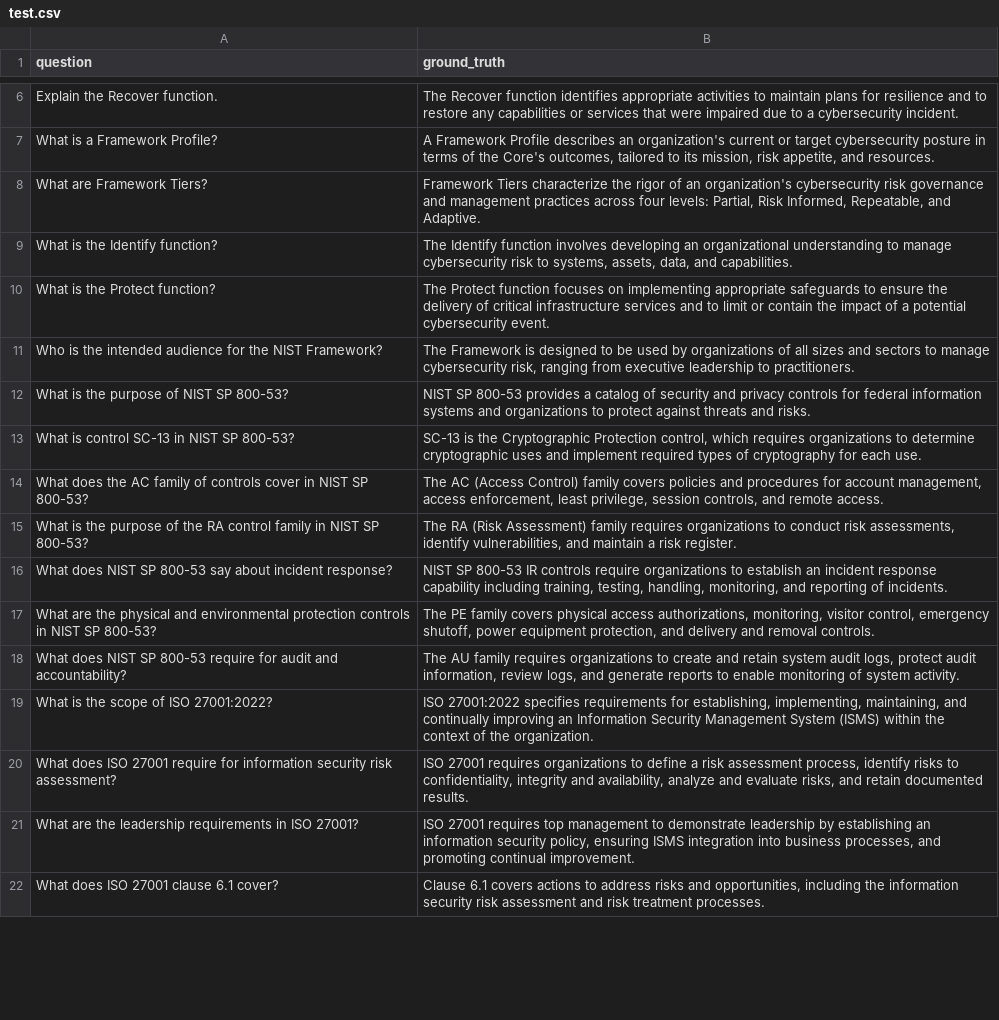
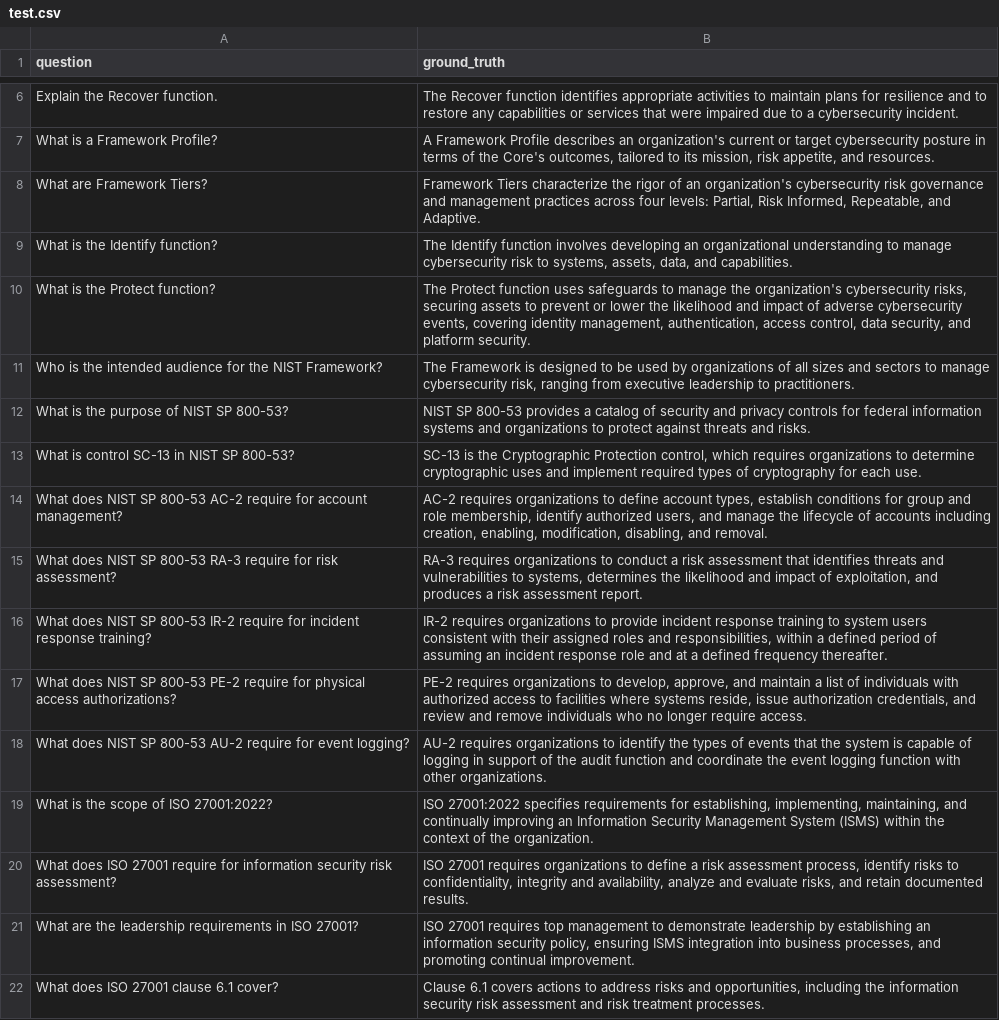
Before and after one commit to glenlouis8/audit-ai, a CSV file: evals/test.csv, drawn as a sheet; only a part is shown, gaps mark what is left out; the diff covers the shown part only.

Commit message:
perf: improve RAGAS scores — all 4 metrics now passing
- Rewrote 12 eval questions with ground truths aligned to actual
  document language; replaced broad family-level questions with
  specific single-control questions (AC-2, RA-3, IR-2, PE-2, AU-2,
  CC6.2, IR-4, CC7.4, clause 9.2, GV.SC) that the CRAG pipeline
  retrieves cleanly
- Added per-file chunking for NIST SP 800-53 (700 chars / 100 overlap)
  to prevent index table rows from dominating chunks
- Added MIN_CHUNK_LENGTH=120 filter in ingestion to drop page headers
  and single-line table rows before embedding
- Added flashrank dep (unused after reranker revert — kept for future)

Results: Faithfulness 0.97, Answer Relevancy 0.78,
Context Precision 0.79, Context Recall 1.00

```diff
--- a/evals/test.csv
+++ b/evals/test.csv
@@ -9,3 +9,3 @@ question,ground_truth
 "What is the Identify function?","The Identify function involves developing an organizational understanding to manage cybersecurity risk to systems, assets, data, and capabilities."
-"What is the Protect function?","The Protect function focuses on implementing appropriate safeguards to ensure the delivery of critical infrastructure services and to limit or contain the impact of a potential cybersecurity event."
+"What is the Protect function?","The Protect function uses safeguards to manage the organization's cybersecurity risks, securing assets to prevent or lower the likelihood and impact of adverse cybersecurity events, covering identity management, authentication, access control, data security, and platform security."
 "Who is the intended audience for the NIST Framework?","The Framework is designed to be used by organizations of all sizes and sectors to manage cybersecurity risk, ranging from executive leadership to practitioners."
@@ -13,7 +13,7 @@ question,ground_truth
 "What is control SC-13 in NIST SP 800-53?","SC-13 is the Cryptographic Protection control, which requires organizations to determine cryptographic uses and implement required types of cryptography for each use."
-"What does the AC family of controls cover in NIST SP 800-53?","The AC (Access Control) family covers policies and procedures for account management, access enforcement, least privilege, session controls, and remote access."
-"What is the purpose of the RA control family in NIST SP 800-53?","The RA (Risk Assessment) family requires organizations to conduct risk assessments, identify vulnerabilities, and maintain a risk register."
-"What does NIST SP 800-53 say about incident response?","NIST SP 800-53 IR controls require organizations to establish an incident response capability including training, testing, handling, monitoring, and reporting of incidents."
-"What are the physical and environmental protection controls in NIST SP 800-53?","The PE family covers physical access authorizations, monitoring, visitor control, emergency shutoff, power equipment protection, and delivery and removal controls."
-"What does NIST SP 800-53 require for audit and accountability?","The AU family requires organizations to create and retain system audit logs, protect audit information, review logs, and generate reports to enable monitoring of system activity."
+"What does NIST SP 800-53 AC-2 require for account management?","AC-2 requires organizations to define account types, establish conditions for group and role membership, identify authorized users, and manage the lifecycle of accounts including creation, enabling, modification, disabling, and removal."
+"What does NIST SP 800-53 RA-3 require for risk assessment?","RA-3 requires organizations to conduct a risk assessment that identifies threats and vulnerabilities to systems, determines the likelihood and impact of exploitation, and produces a risk assessment report."
+"What does NIST SP 800-53 IR-2 require for incident response training?","IR-2 requires organizations to provide incident response training to system users consistent with their assigned roles and responsibilities, within a defined period of assuming an incident response role and at a defined frequency thereafter."
+"What does NIST SP 800-53 PE-2 require for physical access authorizations?","PE-2 requires organizations to develop, approve, and maintain a list of individuals with authorized access to facilities where systems reside, issue authorization credentials, and review and remove individuals who no longer require access."
+"What does NIST SP 800-53 AU-2 require for event logging?","AU-2 requires organizations to identify the types of events that the system is capable of logging in support of the audit function and coordinate the event logging function with other organizations."
 "What is the scope of ISO 27001:2022?","ISO 27001:2022 specifies requirements for establishing, implementing, maintaining, and continually improving an Information Security Management System (ISMS) within the context of the organization."
```
Also changed, not shown: 5 added rows, 6 removed rows and 2 edited cells elsewhere in this file, 6 other files.
